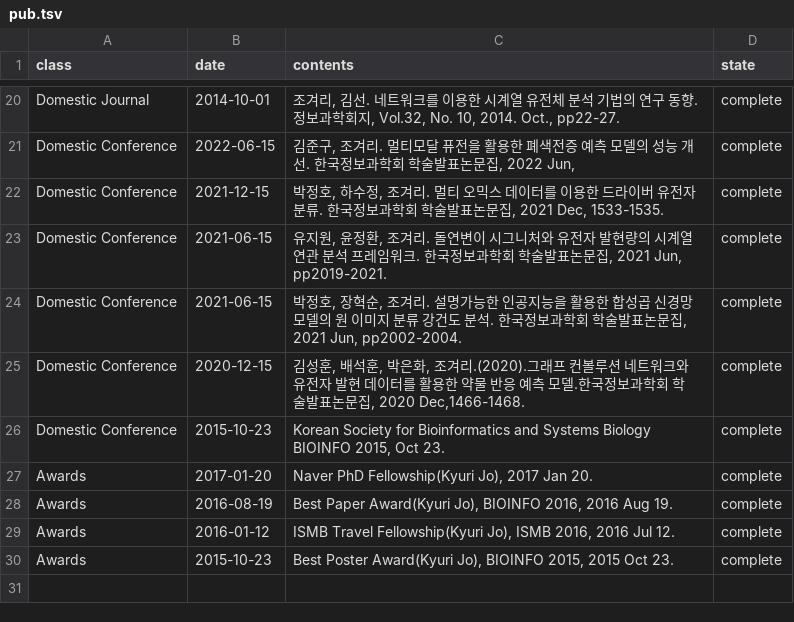
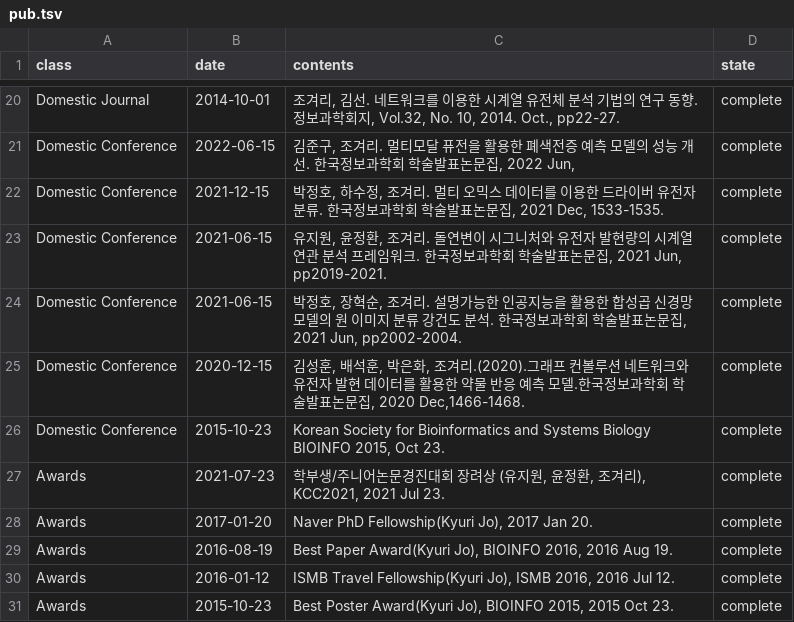
Before and after one commit to BML-cbnu/bml-cbnu.github.io, a TSV file: _data/sheets/pub.tsv, drawn as a sheet; only a part is shown, gaps mark what is left out; the diff names each change by its address in the sheet, - before the commit and + after, or states it on an @@ line.

Commit message:
add award

```diff
--- a/_data/sheets/pub.tsv
+++ b/_data/sheets/pub.tsv
+row 27: Awards | 2021-07-23 | 학부생/주니어논문경진대회 장려상 (유지원, 윤정환, 조겨리), KCC2021, 2021 Jul 23. | complete
```
